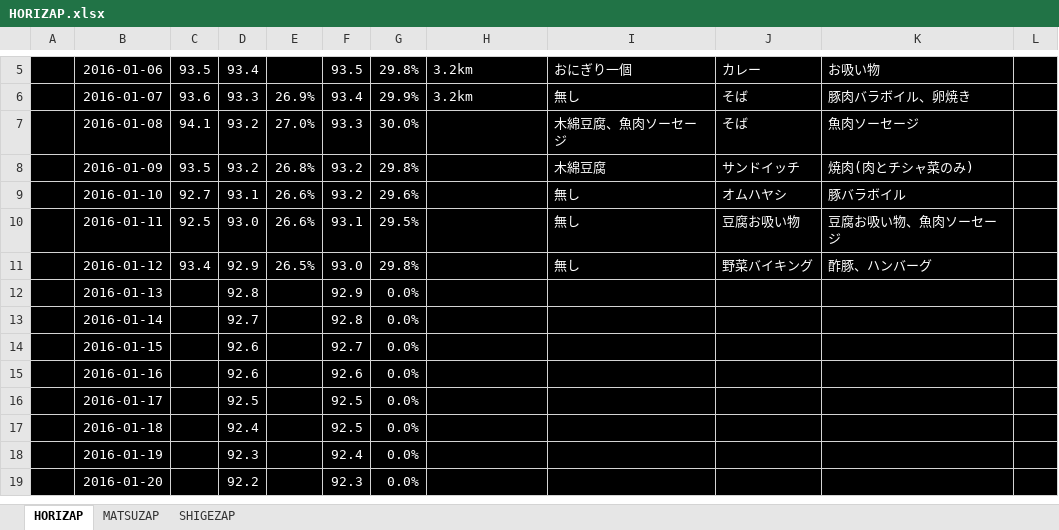
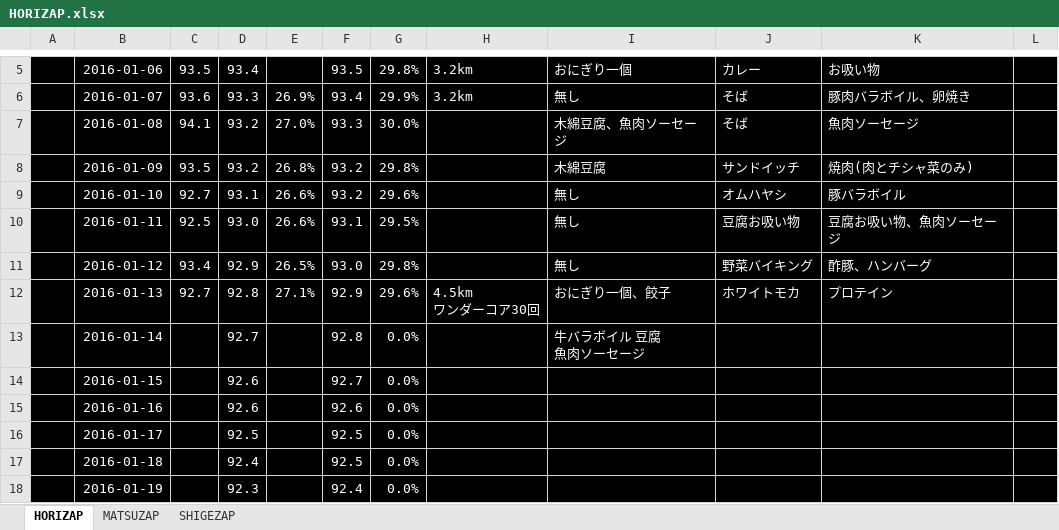
Before and after one commit to GS-Shigenaga/HORIZAP, an Excel workbook: HORIZAP.xlsx, sheet HORIZAP, drawn as a sheet; only a part is shown, gaps mark what is left out; the shorter side is filled out with more unchanged rows; values as stored, in another font and other column widths than the file's, no borders; charts and pictures not drawn; ↵ is a line break in a cell; the diff names each change by its address in the sheet, - before the commit and + after, or states it on an @@ line.

Commit message:
ぷろていんのんではしったらすこしきもちわるくなりました。

```diff
--- a/HORIZAP.xlsx (sheet HORIZAP)
+++ b/HORIZAP.xlsx (sheet HORIZAP)
-C12: (empty)
+C12: 92.7
-E12: (empty)
+E12: 27.1%
-G12: 0.0%
+G12: 29.6%
-H12: (empty)
+H12: 4.5km ↵ ワンダーコア30回
-I12: (empty)
+I12: おにぎり一個、餃子
-J12: (empty)
+J12: ホワイトモカ
-K12: (empty)
+K12: プロテイン
-I13: (empty)
+I13: 牛バラボイル 豆腐 ↵ 魚肉ソーセージ
```
Also changed, not shown: charts or pictures.
